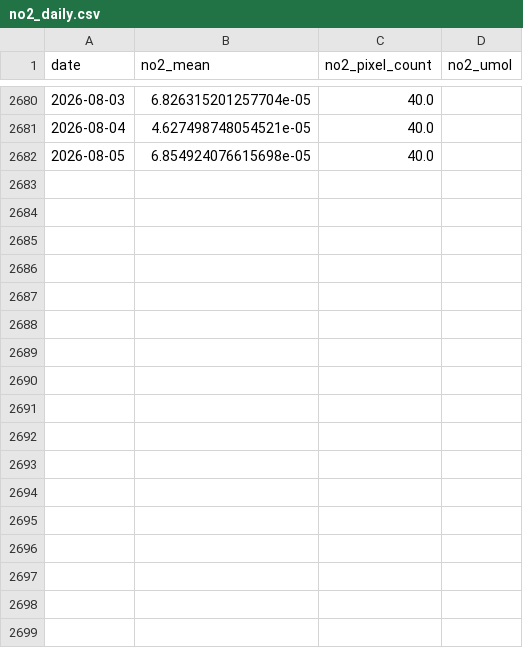
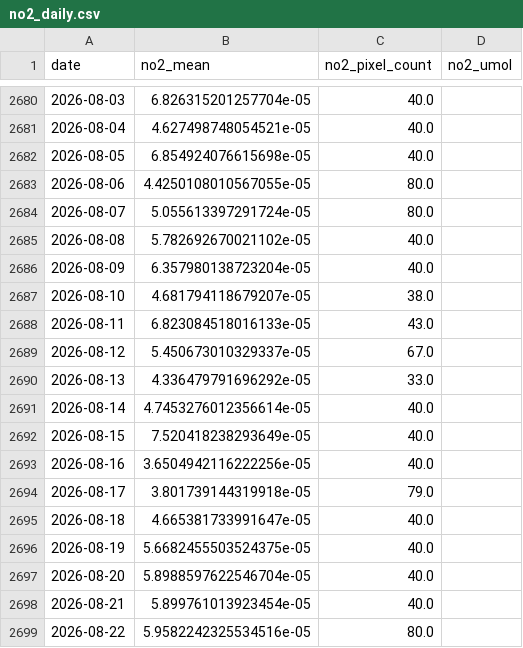
Before and after one commit to KareemS13/Aram-iv, a CSV file: data/processed/no2_daily.csv, drawn as a sheet; only a part is shown, gaps mark what is left out; the diff names each change by its address in the sheet, - before the commit and + after, or states it on an @@ line.

```diff
--- a/data/processed/no2_daily.csv
+++ b/data/processed/no2_daily.csv
+row 2683: 2026-08-06 | 4.4250108010567055e-05 | 80.0
+row 2684: 2026-08-07 | 5.055613397291724e-05 | 80.0
+row 2685: 2026-08-08 | 5.782692670021102e-05 | 40.0
+row 2686: 2026-08-09 | 6.357980138723204e-05 | 40.0
+row 2687: 2026-08-10 | 4.681794118679207e-05 | 38.0
+row 2688: 2026-08-11 | 6.823084518016133e-05 | 43.0
+row 2689: 2026-08-12 | 5.450673010329337e-05 | 67.0
+row 2690: 2026-08-13 | 4.336479791696292e-05 | 33.0
+row 2691: 2026-08-14 | 4.7453276012356614e-05 | 40.0
+row 2692: 2026-08-15 | 7.520418238293649e-05 | 40.0
+row 2693: 2026-08-16 | 3.6504942116222256e-05 | 40.0
+row 2694: 2026-08-17 | 3.801739144319918e-05 | 79.0
+row 2695: 2026-08-18 | 4.665381733991647e-05 | 40.0
+row 2696: 2026-08-19 | 5.6682455503524375e-05 | 40.0
+row 2697: 2026-08-20 | 5.8988597622546704e-05 | 40.0
+row 2698: 2026-08-21 | 5.899761013923454e-05 | 40.0
+row 2699: 2026-08-22 | 5.9582242325534516e-05 | 80.0
```
Also changed, not shown: data/processed/era5_daily.csv, 6 other files.
